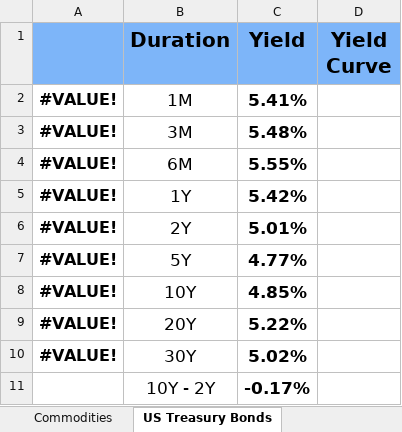
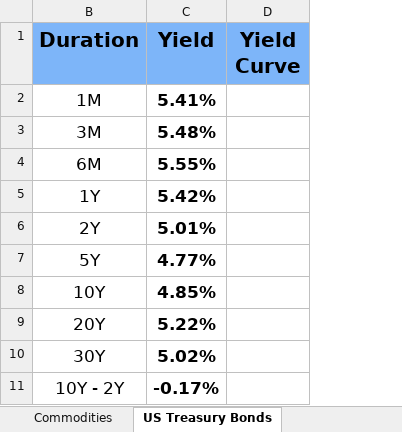
Before and after one commit to avidesai/financial-modeling, an Excel workbook: Dashboard.xlsx, sheet US Treasury Bonds, drawn as a sheet; values as stored, in another font and other column widths than the file's, no borders; charts and pictures and conditional formats not drawn; the diff names each change by its address in the sheet, - before the commit and + after, or states it on an @@ line.

```diff
--- a/Dashboard.xlsx (sheet US Treasury Bonds)
+++ b/Dashboard.xlsx (sheet US Treasury Bonds)
@@ column A hidden, rows 2-10: all #VALUE! @@
```
Also changed, not shown: sheet Industrials, sheet Highest Quality, sheet Commodities, formulas that keep their value, charts or pictures, Industrials/John Deere.xlsx, Industrials/Old Dominion Freight Line.xlsx, 1 other file.
